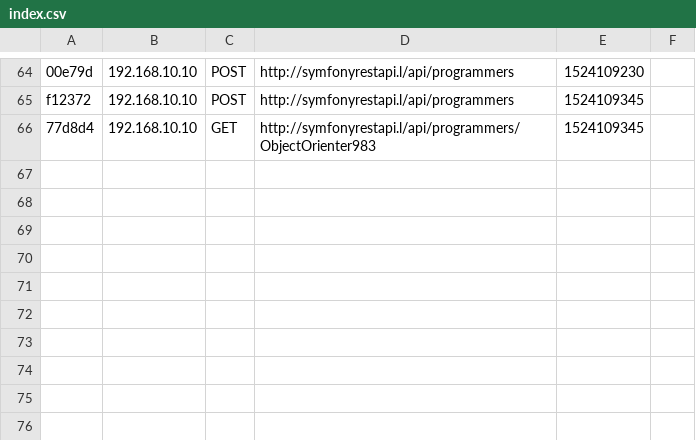
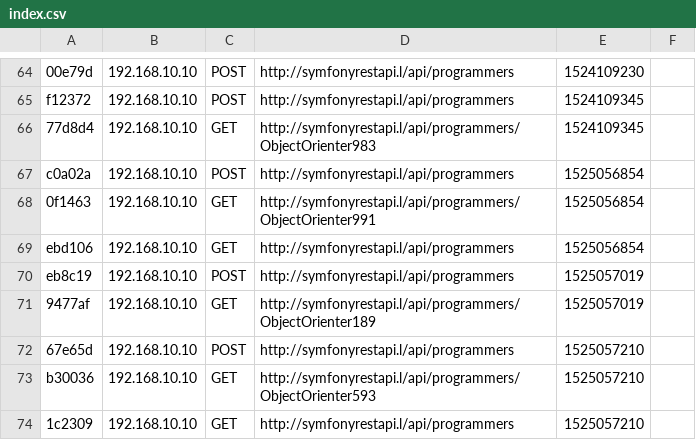
Before and after one commit to jlopez1423/symfony34restapi, a CSV file: app/cache/dev/profiler/index.csv, drawn as a sheet; only a part is shown, gaps mark what is left out; the diff names each change by its address in the sheet, - before the commit and + after, or states it on an @@ line.

Commit message:
added programmer serializer. added list action

```diff
--- a/app/cache/dev/profiler/index.csv
+++ b/app/cache/dev/profiler/index.csv
+row 67: c0a02a | 192.168.10.10 | POST | http://symfonyrestapi.l/api/programmers | 1525056854
+row 68: 0f1463 | 192.168.10.10 | GET | http://symfonyrestapi.l/api/programmers/ObjectOrienter991 | 1525056854
+row 69: ebd106 | 192.168.10.10 | GET | http://symfonyrestapi.l/api/programmers | 1525056854
+row 70: eb8c19 | 192.168.10.10 | POST | http://symfonyrestapi.l/api/programmers | 1525057019
+row 71: 9477af | 192.168.10.10 | GET | http://symfonyrestapi.l/api/programmers/ObjectOrienter189 | 1525057019
+row 72: 67e65d | 192.168.10.10 | POST | http://symfonyrestapi.l/api/programmers | 1525057210
+row 73: b30036 | 192.168.10.10 | GET | http://symfonyrestapi.l/api/programmers/ObjectOrienter593 | 1525057210
+row 74: 1c2309 | 192.168.10.10 | GET | http://symfonyrestapi.l/api/programmers | 1525057210
```
Also changed, not shown: 5 other files.
